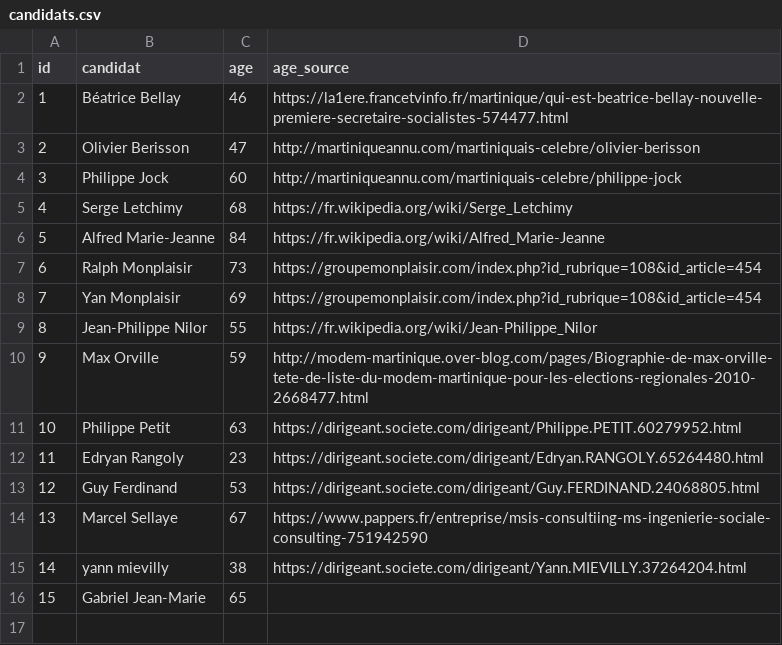
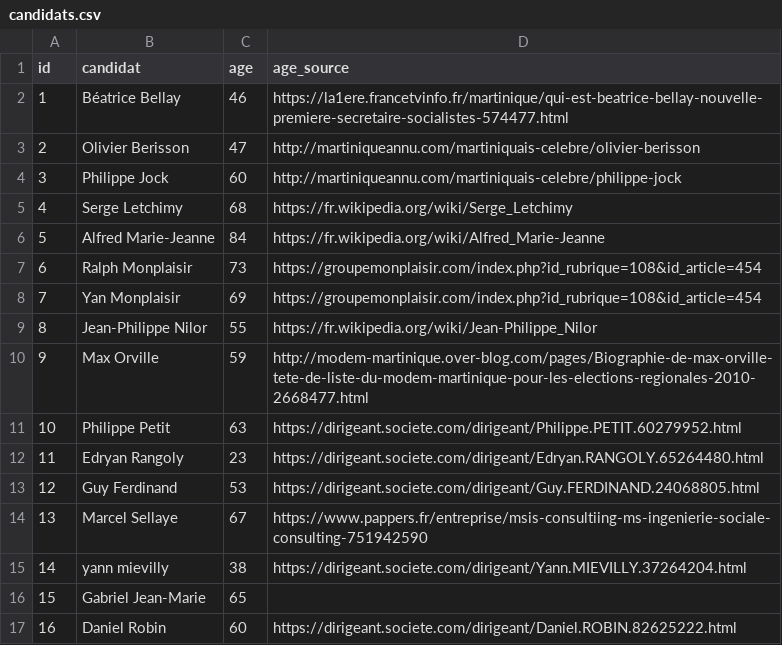
Before and after one commit to glefait/ctm-elections-2021, a CSV file: candidats.csv, drawn as a sheet; the diff names each change by its address in the sheet, - before the commit and + after, or states it on an @@ line.

Commit message:
add Daniel Robin

```diff
--- a/candidats.csv
+++ b/candidats.csv
+row 17: 16 | Daniel Robin | 60 | https://dirigeant.societe.com/dirigeant/Daniel.ROBIN.82625222.html
```
